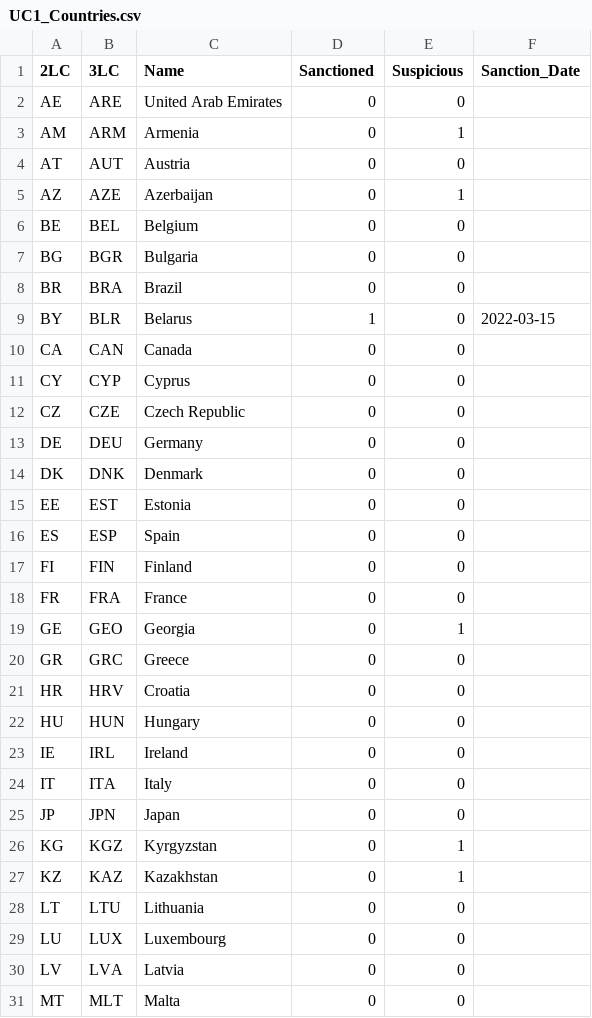
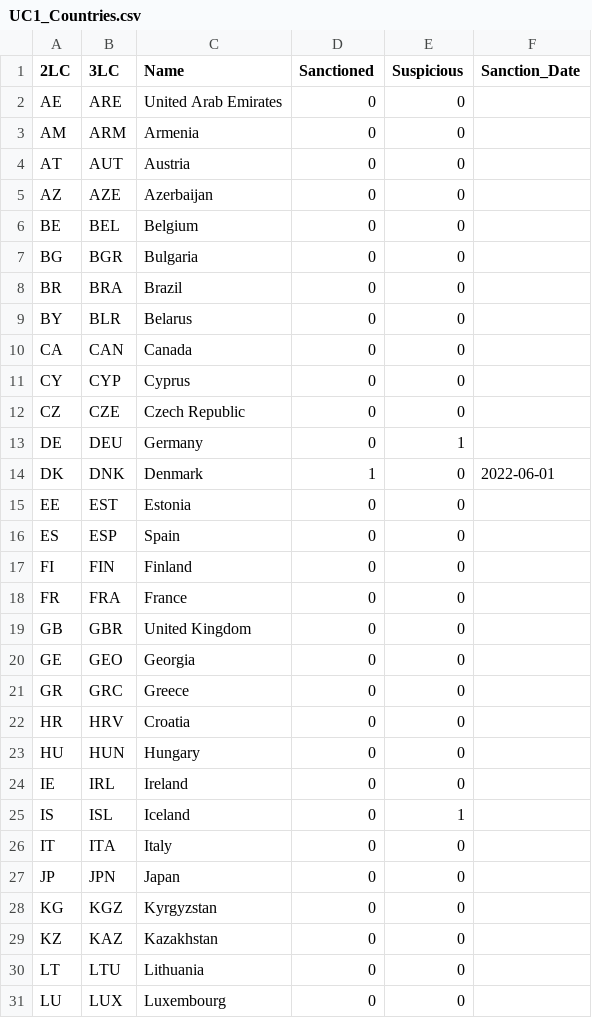
Before and after one commit to NC-matfj/UC_datasets, a CSV file: UC1_Countries.csv, drawn as a sheet; only a part is shown; the shorter side is filled out with more unchanged rows; the diff covers the shown part only.

```diff
--- a/UC1_Countries.csv
+++ b/UC1_Countries.csv
@@ -2,5 +2,5 @@
 AE,ARE,United Arab Emirates,0,0,
-AM,ARM,Armenia,0,1,
+AM,ARM,Armenia,0,0,
 AT,AUT,Austria,0,0,
-AZ,AZE,Azerbaijan,0,1,
+AZ,AZE,Azerbaijan,0,0,
 BE,BEL,Belgium,0,0,
@@ -8,3 +8,3 @@ BG,BGR,Bulgaria,0,0,
 BR,BRA,Brazil,0,0,
-BY,BLR,Belarus,1,0,2022-03-15
+BY,BLR,Belarus,0,0,
 CA,CAN,Canada,0,0,
@@ -12,4 +12,4 @@ CY,CYP,Cyprus,0,0,
 CZ,CZE,Czech Republic,0,0,
-DE,DEU,Germany,0,0,
-DK,DNK,Denmark,0,0,
+DE,DEU,Germany,0,1,
+DK,DNK,Denmark,1,0,2022-06-01
 EE,EST,Estonia,0,0,
@@ -18,3 +18,4 @@ FI,FIN,Finland,0,0,
 FR,FRA,France,0,0,
-GE,GEO,Georgia,0,1,
+GB,GBR,United Kingdom,0,0,
+GE,GEO,Georgia,0,0,
 GR,GRC,Greece,0,0,
@@ -23,6 +24,7 @@ HU,HUN,Hungary,0,0,
 IE,IRL,Ireland,0,0,
+IS,ISL,Iceland,0,1,
 IT,ITA,Italy,0,0,
 JP,JPN,Japan,0,0,
-KG,KGZ,Kyrgyzstan,0,1,
-KZ,KAZ,Kazakhstan,0,1,
+KG,KGZ,Kyrgyzstan,0,0,
+KZ,KAZ,Kazakhstan,0,0,
 LT,LTU,Lithuania,0,0,
```
Also changed, not shown: 1 added row and 5 edited cells elsewhere in this file, UC1_Goods.csv, consignee.csv, 2 other files.
